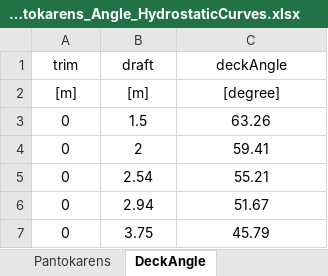
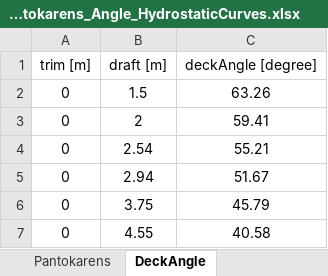
Before and after one commit to a-givertzman/sss, an Excel workbook: assets/fleet/9245263_sofia/datasets/Stability/SSS_Sofia_Pantokarens_Angle_HydrostaticCurves.xlsx, sheet DeckAngle, drawn as a sheet; only a part is shown; the shorter side is filled out with more unchanged rows; values as stored, in another font and other column widths than the file's, no borders; removed rows and columns are numbered as before the commit, all else as after; the diff names each change by its address in the sheet, - before the commit and + after, or states it on an @@ line.

Commit message:
sofia | angle | bug fix

```diff
--- a/assets/fleet/9245263_sofia/datasets/Stability/SSS_Sofia_Pantokarens_Angle_HydrostaticCurves.xlsx (sheet DeckAngle)
+++ b/assets/fleet/9245263_sofia/datasets/Stability/SSS_Sofia_Pantokarens_Angle_HydrostaticCurves.xlsx (sheet DeckAngle)
-row 1: trim | draft | deckAngle
-row 2: [m] | [m] | [degree]
+row 1: trim [m] | draft [m] | deckAngle [degree]
```
Also changed, not shown: sheet Angle.
